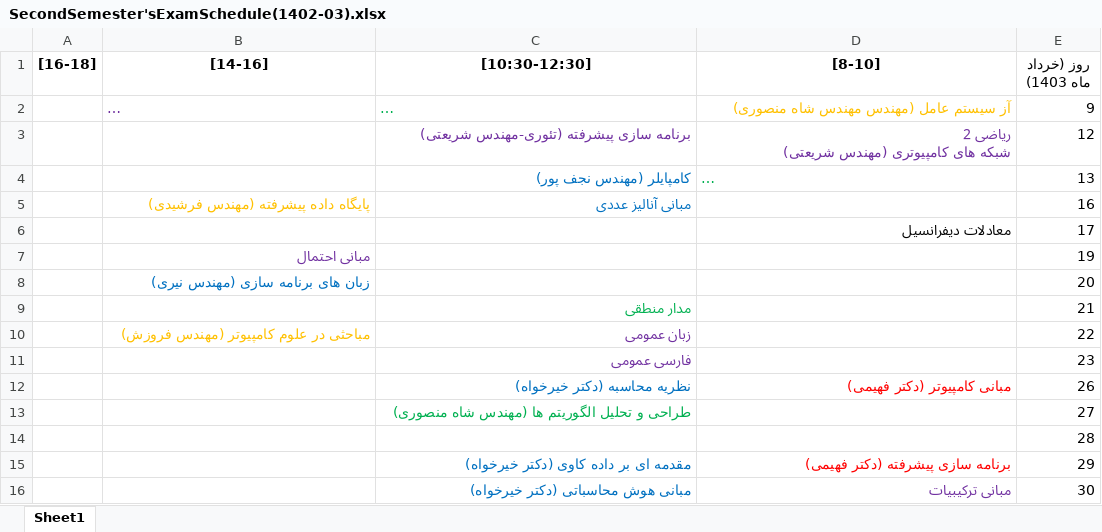
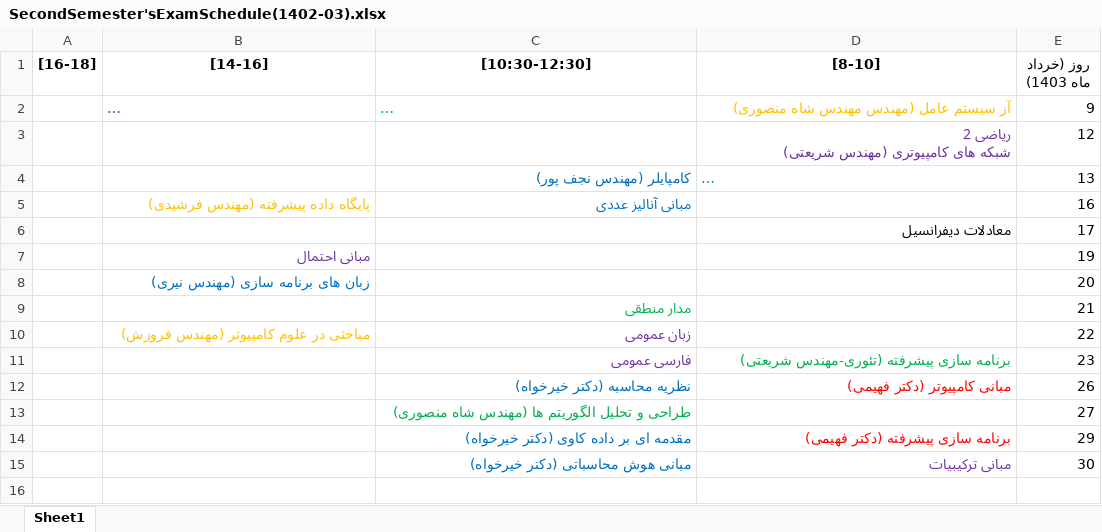
Before and after one commit to HamedFahimi/CS_Schedule-SecondSemester1402-03-, an Excel workbook: SecondSemester'sExamSchedule(1402-03).xlsx, sheet Sheet1, drawn as a sheet; long unchanged cells end in …; values as stored, in another font and other column widths than the file's, no borders; the diff names each change by its address in the sheet, - before the commit and + after, or states it on an @@ line.

Commit message:
Updated Exam schedule

```diff
--- a/SecondSemester'sExamSchedule(1402-03).xlsx (sheet Sheet1)
+++ b/SecondSemester'sExamSchedule(1402-03).xlsx (sheet Sheet1)
-C3 ([10:30-12:30]): برنامه سازی پیشرفته (تئوری-مهندس شریعتی)
+C3 ([10:30-12:30]): (empty)
-D11 ([8-10]): (empty)
+D11 ([8-10]): برنامه سازی پیشرفته (تئوری-مهندس شریعتی)
-row 14:  |  |  |  | 28
```
